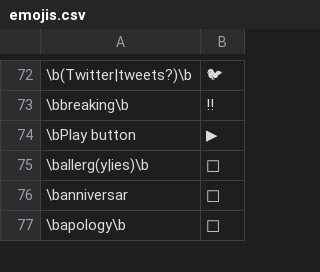
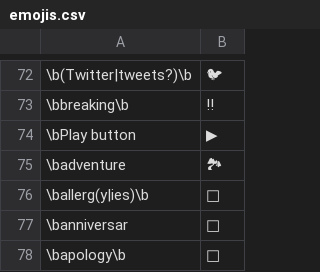
Before and after one commit to NeoAdonis/fwmc-transcript, a CSV file: morning/config/emojis.csv, drawn as a sheet; only a part is shown, gaps mark what is left out; the diff names each change by its address in the sheet, - before the commit and + after, or states it on an @@ line.

```diff
--- a/morning/config/emojis.csv
+++ b/morning/config/emojis.csv
+row 75: \badventure | 🏞
```
Also changed, not shown: morning/index.csv, 6 other files.
